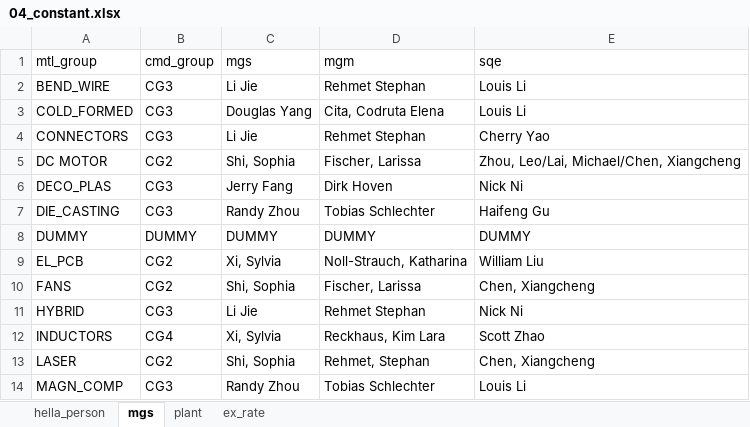
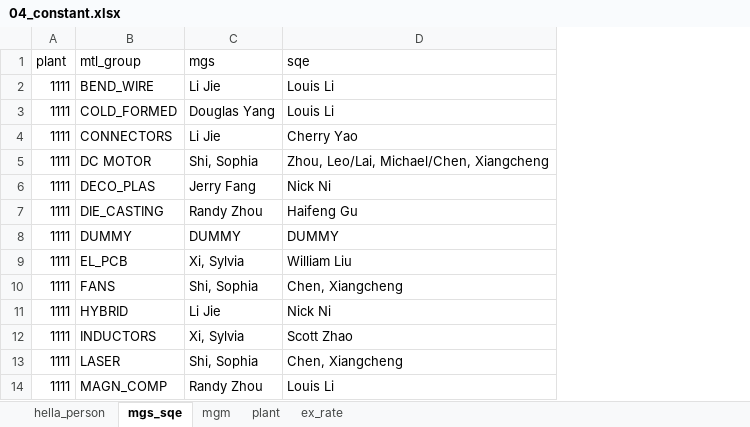
Before and after one commit to chenmingio/PUR, an Excel workbook: pur_doc/data/04_constant.xlsx, sheet mgs_sqe, drawn as a sheet; only a part is shown; values as stored, in another font and other column widths than the file's, no borders; conditional formats not drawn; removed rows and columns are numbered as before the commit, all else as after; the diff names each change by its address in the sheet, - before the commit and + after, or states it on an @@ line.

```diff
--- a/pur_doc/data/04_constant.xlsx (sheet mgs_sqe)
+++ b/pur_doc/data/04_constant.xlsx (sheet mgs_sqe)
-sheet tab: mgs
+sheet tab: mgs_sqe
+sheet tab: mgm
+column A (plant), rows 2-14: all 1111
-column B (cmd_group), rows 2-14: CG3 | CG3 | CG3 | CG2 | CG3 | CG3 | DUMMY | CG2 | CG2 | CG3 | CG4 | CG2 | CG3
-column D (mgm), rows 2-14: Rehmet Stephan | Cita, Codruta Elena | Rehmet Stephan | Fischer, Larissa | Dirk Hoven | Tobias Schlechter | DUMMY | Noll-Strauch, Katharina | Fischer, Larissa | Rehmet Stephan | Reckhaus, Kim Lara | Rehmet, Stephan | Tobias Schlechter
```
Also changed, not shown: sheet plant, 17 other files.
